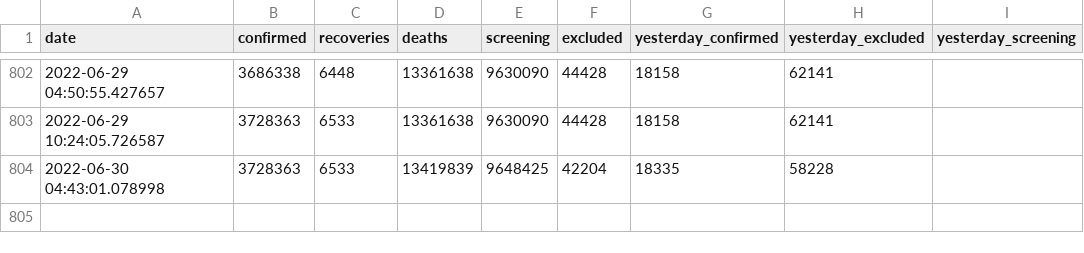
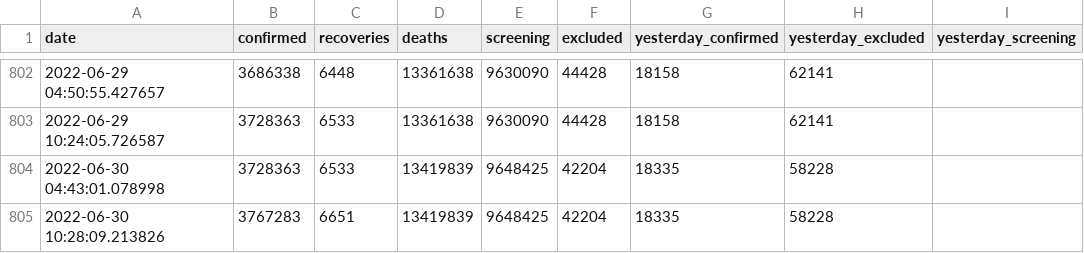
Before and after one commit to lablnet/covid19, a CSV file: datasets/Countries/Taiwan/covid19_tw_stats.csv, drawn as a sheet; only a part is shown, gaps mark what is left out; the diff names each change by its address in the sheet, - before the commit and + after, or states it on an @@ line.

Commit message:
Last Commit: Thu Jun 30 10:28:16 UTC 2022(TW)

```diff
--- a/datasets/Countries/Taiwan/covid19_tw_stats.csv
+++ b/datasets/Countries/Taiwan/covid19_tw_stats.csv
+row 805: 2022-06-30 10:28:09.213826 | 3767283 | 6651 | 13419839 | 9648425 | 42204 | 18335 | 58228
```
